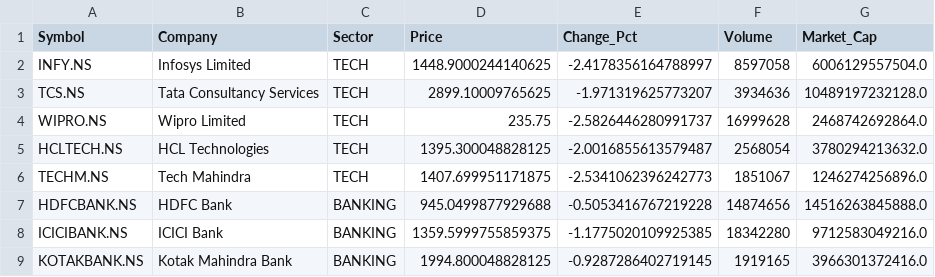
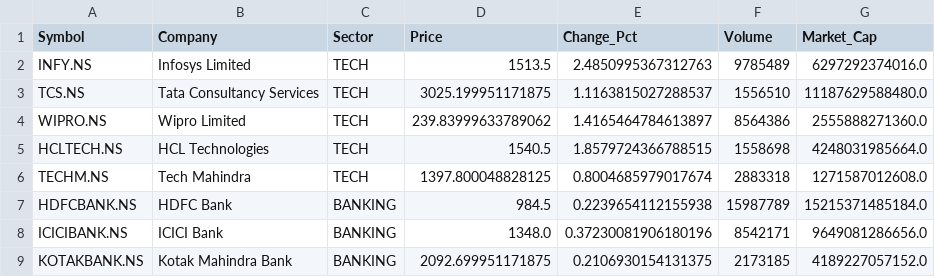
Before and after one commit to AyushPoddar351/Multi-Agent-Investment-System, a CSV file: data/monitor_data/CUST_001/stock_data.csv, drawn as a sheet; only a part is shown; the diff covers the shown part only.

```diff
--- a/data/monitor_data/CUST_001/stock_data.csv
+++ b/data/monitor_data/CUST_001/stock_data.csv
@@ -1,9 +1,9 @@
 Symbol,Company,Sector,Price,Change_Pct,Volume,Market_Cap
-INFY.NS,Infosys Limited,TECH,1448.9000244140625,-2.4178356164788997,8597058,6006129557504.0
-TCS.NS,Tata Consultancy Services,TECH,2899.10009765625,-1.971319625773207,3934636,10489197232128.0
-WIPRO.NS,Wipro Limited,TECH,235.75,-2.5826446280991737,16999628,2468742692864.0
-HCLTECH.NS,HCL Technologies,TECH,1395.300048828125,-2.0016855613579487,2568054,3780294213632.0
-TECHM.NS,Tech Mahindra,TECH,1407.699951171875,-2.5341062396242773,1851067,1246274256896.0
-HDFCBANK.NS,HDFC Bank,BANKING,945.0499877929688,-0.5053416767219228,14874656,14516263845888.0
-ICICIBANK.NS,ICICI Bank,BANKING,1359.5999755859375,-1.1775020109925385,18342280,9712583049216.0
-KOTAKBANK.NS,Kotak Mahindra Bank,BANKING,1994.800048828125,-0.9287286402719145,1919165,3966301372416.0
+INFY.NS,Infosys Limited,TECH,1513.5,2.4850995367312763,9785489,6297292374016.0
+TCS.NS,Tata Consultancy Services,TECH,3025.199951171875,1.1163815027288537,1556510,11187629588480.0
+WIPRO.NS,Wipro Limited,TECH,239.83999633789062,1.4165464784613897,8564386,2555888271360.0
+HCLTECH.NS,HCL Technologies,TECH,1540.5,1.8579724366788515,1558698,4248031985664.0
+TECHM.NS,Tech Mahindra,TECH,1397.800048828125,0.8004685979017674,2883318,1271587012608.0
+HDFCBANK.NS,HDFC Bank,BANKING,984.5,0.2239654112155938,15987789,15215371485184.0
+ICICIBANK.NS,ICICI Bank,BANKING,1348.0,0.37230081906180196,8542171,9649081286656.0
+KOTAKBANK.NS,Kotak Mahindra Bank,BANKING,2092.699951171875,0.2106930154131375,2173185,4189227057152.0
```
Also changed, not shown: 108 edited cells elsewhere in this file, 9 other files.
